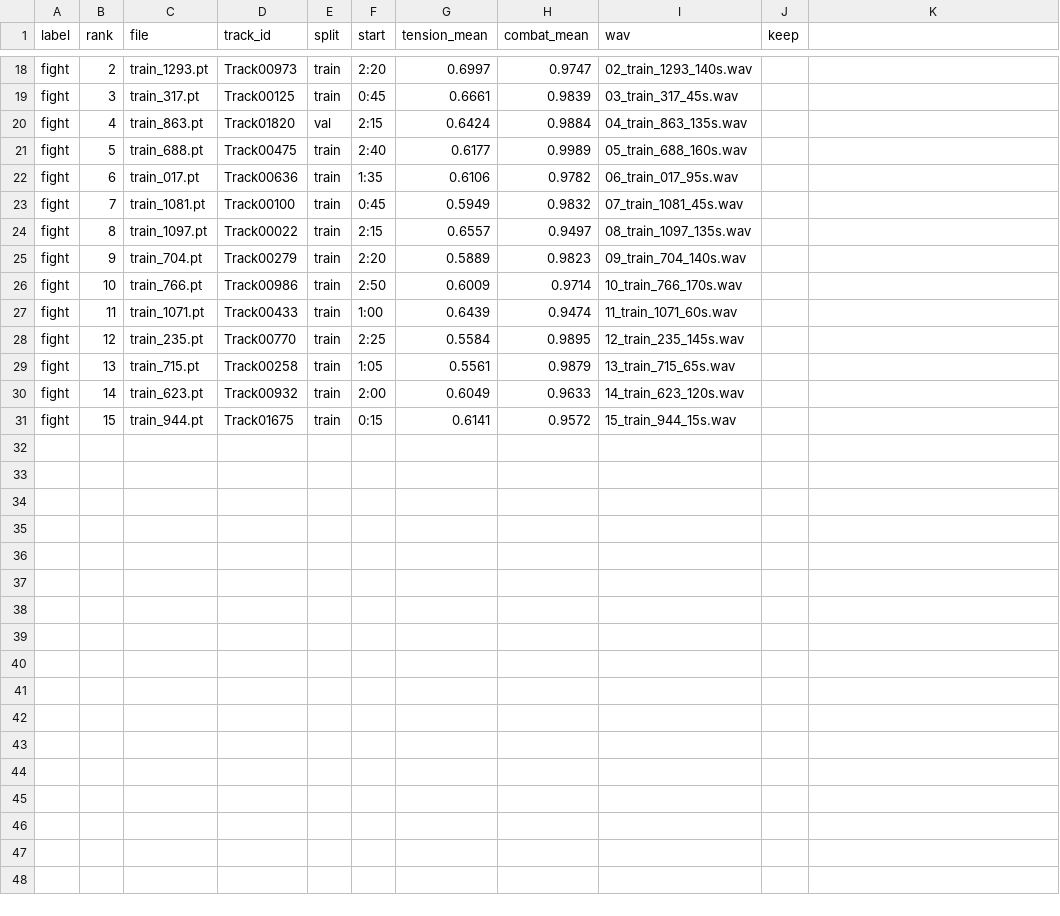
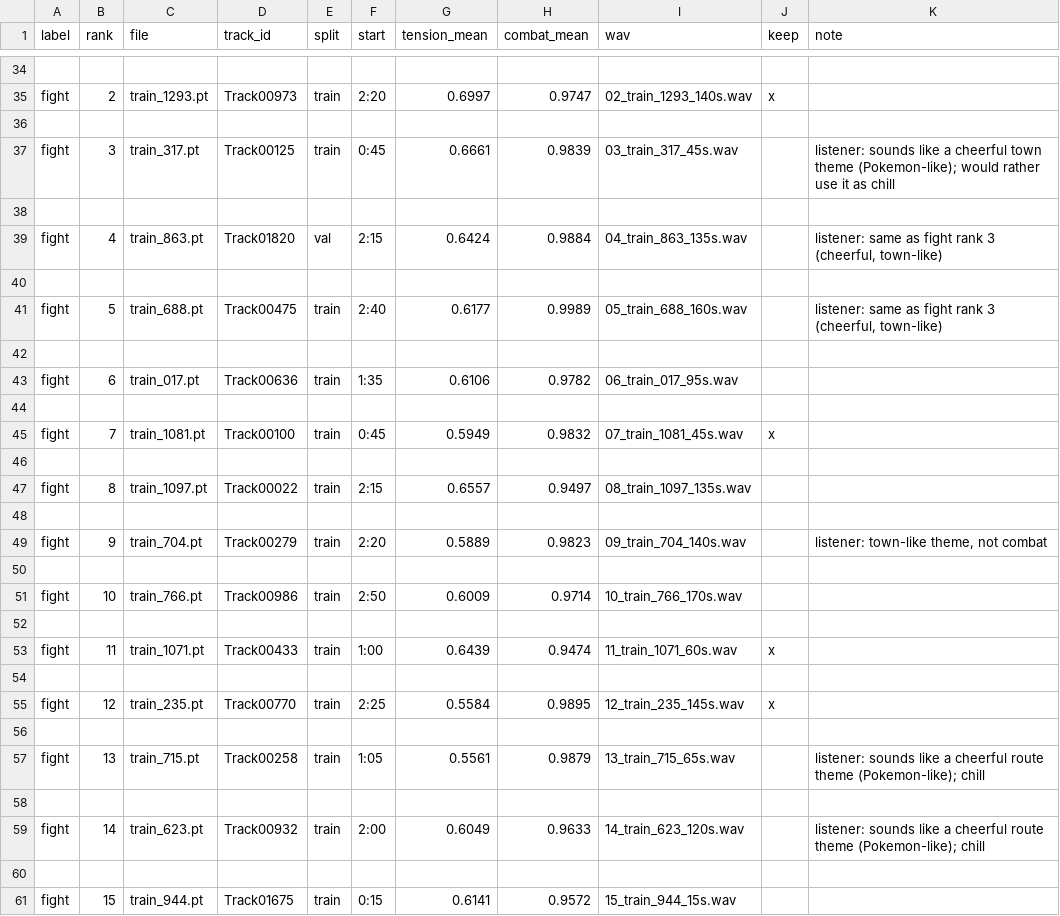
Before and after one commit to DanBracs7/Adaptive-Secunda-Synth, a CSV file: results/prompt_selection/slakh_candidates.csv, drawn as a sheet; only a part is shown, gaps mark what is left out; addresses are those after the commit; the diff covers the shown part only; the diff names each change by its address in the sheet, - before the commit and + after, or states it on an @@ line.

Commit message:
Mark the chosen Slakh prompt candidates

```diff
--- a/results/prompt_selection/slakh_candidates.csv
+++ b/results/prompt_selection/slakh_candidates.csv
-K1: (empty)
+K1: note
+row 34: (empty)
-J35 (keep): (empty)
+J35 (keep): x
+row 36: (empty)
-K37 (note): (empty)
+K37 (note): listener: sounds like a cheerful town theme (Pokemon-like); would rather use it as chill
+row 38: (empty)
-K39 (note): (empty)
+K39 (note): listener: same as fight rank 3 (cheerful, town-like)
+row 40: (empty)
-K41 (note): (empty)
+K41 (note): listener: same as fight rank 3 (cheerful, town-like)
+row 42: (empty)
+row 44: (empty)
-J45 (keep): (empty)
+J45 (keep): x
+row 46: (empty)
+row 48: (empty)
-K49 (note): (empty)
+K49 (note): listener: town-like theme, not combat
+row 50: (empty)
+row 52: (empty)
-J53 (keep): (empty)
+J53 (keep): x
+row 54: (empty)
-J55 (keep): (empty)
+J55 (keep): x
+row 56: (empty)
-K57 (note): (empty)
+K57 (note): listener: sounds like a cheerful route theme (Pokemon-like); chill
+row 58: (empty)
-K59 (note): (empty)
+K59 (note): listener: sounds like a cheerful route theme (Pokemon-like); chill
+row 60: (empty)
```
Also changed, not shown: 16 added rows and 7 edited cells elsewhere in this file.
